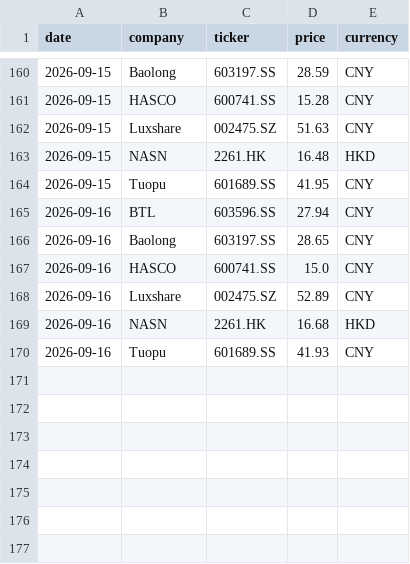
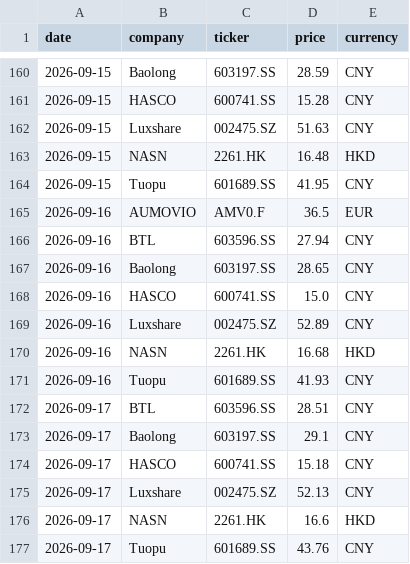
Before and after one commit to Z0228987/Competitor-Analasis, a CSV file: data/market_history.csv, drawn as a sheet; only a part is shown, gaps mark what is left out.

```diff
--- a/data/market_history.csv
+++ b/data/market_history.csv
@@ -164,2 +164,3 @@ date,company,ticker,price,currency
 2026-09-15,Tuopu,601689.SS,41.95,CNY
+2026-09-16,AUMOVIO,AMV0.F,36.5,EUR
 2026-09-16,BTL,603596.SS,27.94,CNY
@@ -170 +171,7 @@ date,company,ticker,price,currency
 2026-09-16,Tuopu,601689.SS,41.93,CNY
+2026-09-17,BTL,603596.SS,28.51,CNY
+2026-09-17,Baolong,603197.SS,29.1,CNY
+2026-09-17,HASCO,600741.SS,15.18,CNY
+2026-09-17,Luxshare,002475.SZ,52.13,CNY
+2026-09-17,NASN,2261.HK,16.6,HKD
+2026-09-17,Tuopu,601689.SS,43.76,CNY
```
Also changed, not shown: data/market_data_verified.csv.
